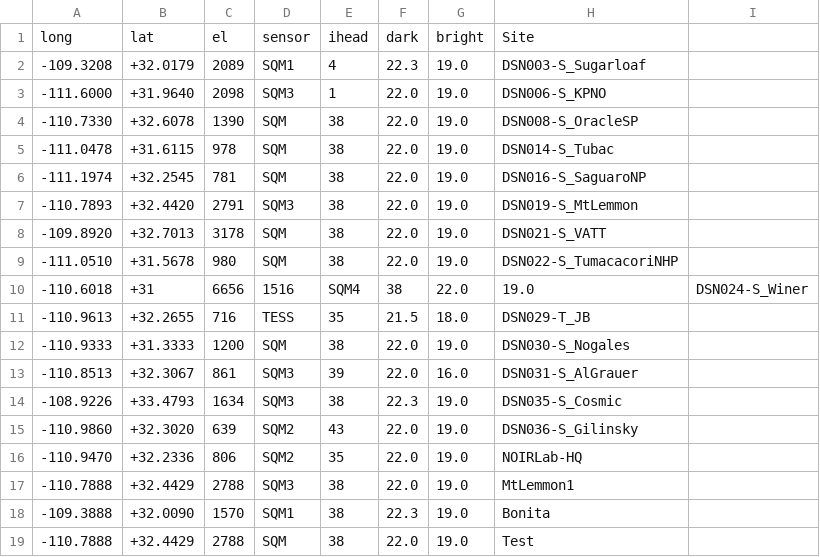
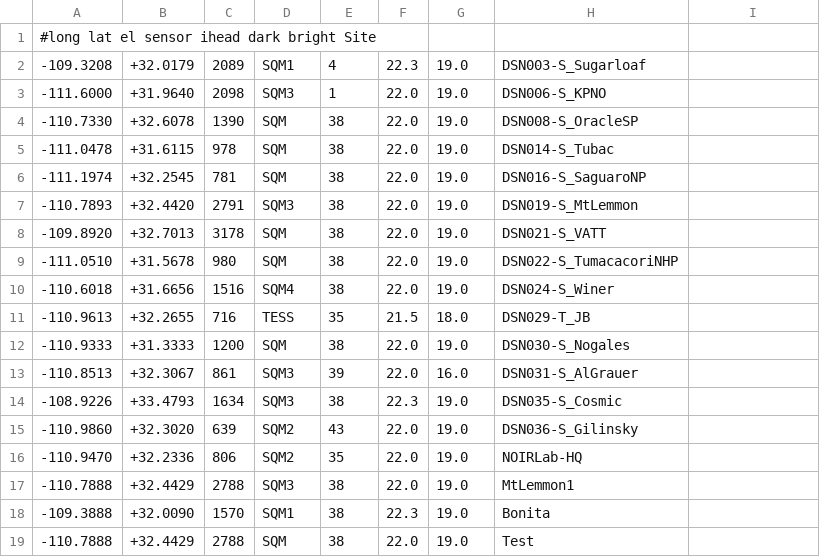
Before and after one commit to soazcomms/soazcomms.github.io, a CSV file: DSNsites.csv, drawn as a sheet; removed rows and columns are numbered as before the commit, all else as after; the diff names each change by its address in the sheet, - before the commit and + after, or states it on an @@ line.

Commit message:
Update DSNsites.csv

```diff
--- a/DSNsites.csv
+++ b/DSNsites.csv
-row 1: long | lat | el | sensor | ihead | dark | bright | Site
+row 1: #long lat el sensor ihead dark bright Site
-row 10: -110.6018 | +31 | 6656 | 1516 | SQM4 | 38 | 22.0 | 19.0 | DSN024-S_Winer
+row 10: -110.6018 | +31.6656 | 1516 | SQM4 | 38 | 22.0 | 19.0 | DSN024-S_Winer
```
